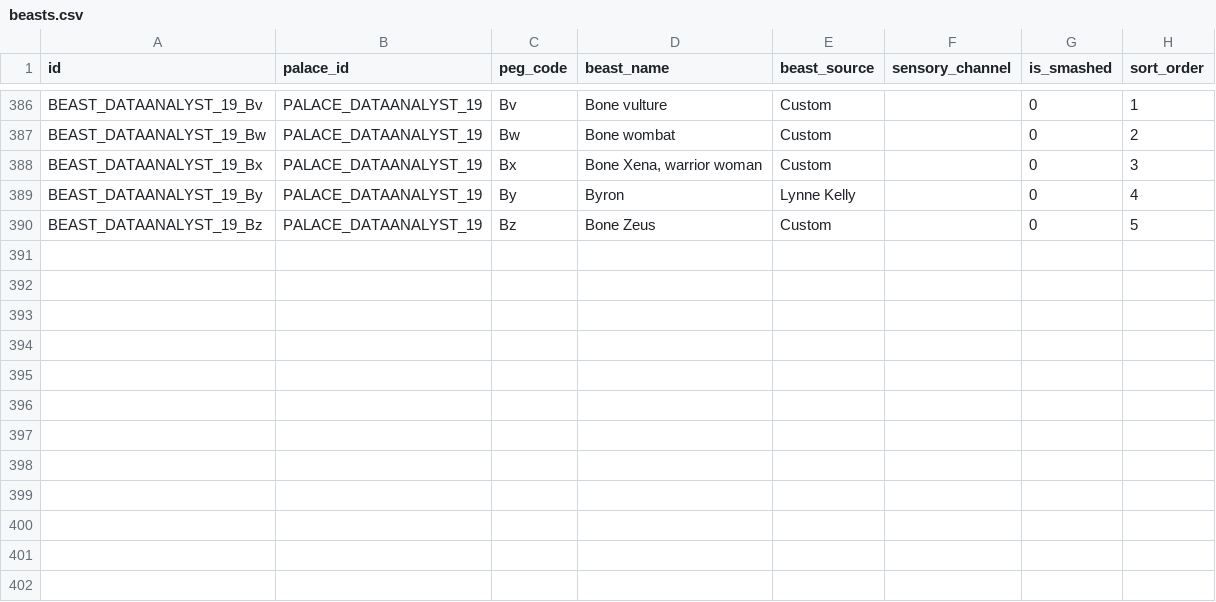
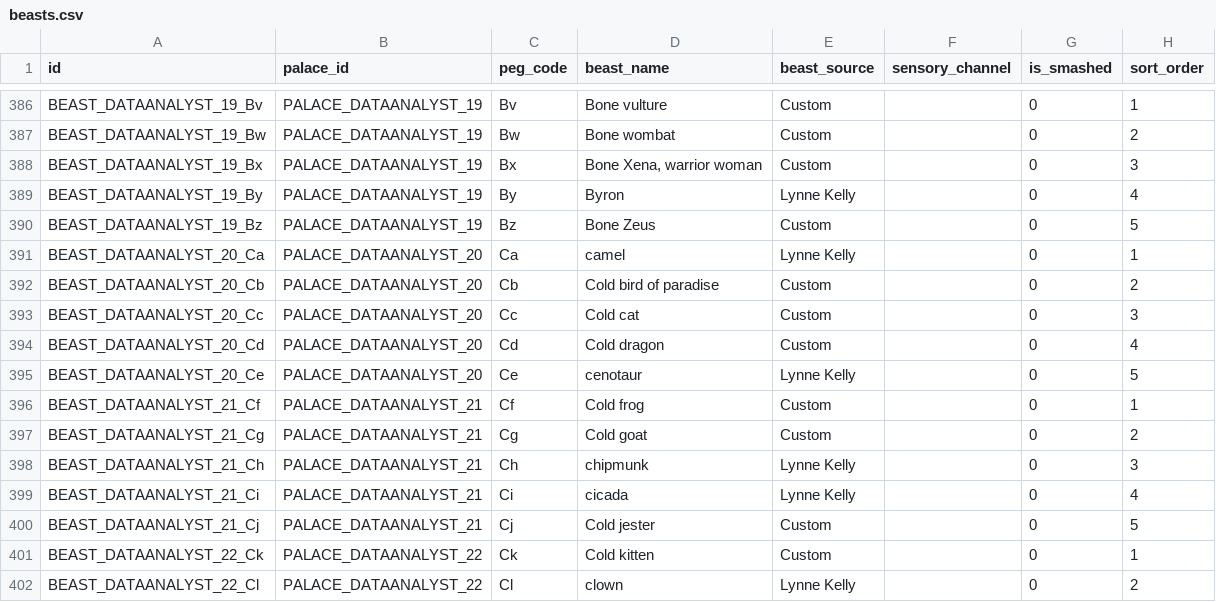
Before and after one commit to duducm2/scripts, a CSV file: mnemonics/data/beasts.csv, drawn as a sheet; only a part is shown, gaps mark what is left out.

```diff
--- a/mnemonics/data/beasts.csv
+++ b/mnemonics/data/beasts.csv
@@ -390 +390,13 @@ BEAST_DATAANALYST_19_By,PALACE_DATAANALYST_19,By,Byron,Lynne Kelly,,0,4
 BEAST_DATAANALYST_19_Bz,PALACE_DATAANALYST_19,Bz,Bone Zeus,Custom,,0,5
+BEAST_DATAANALYST_20_Ca,PALACE_DATAANALYST_20,Ca,camel,Lynne Kelly,,0,1
+BEAST_DATAANALYST_20_Cb,PALACE_DATAANALYST_20,Cb,Cold bird of paradise,Custom,,0,2
+BEAST_DATAANALYST_20_Cc,PALACE_DATAANALYST_20,Cc,Cold cat,Custom,,0,3
+BEAST_DATAANALYST_20_Cd,PALACE_DATAANALYST_20,Cd,Cold dragon,Custom,,0,4
+BEAST_DATAANALYST_20_Ce,PALACE_DATAANALYST_20,Ce,cenotaur,Lynne Kelly,,0,5
+BEAST_DATAANALYST_21_Cf,PALACE_DATAANALYST_21,Cf,Cold frog,Custom,,0,1
+BEAST_DATAANALYST_21_Cg,PALACE_DATAANALYST_21,Cg,Cold goat,Custom,,0,2
+BEAST_DATAANALYST_21_Ch,PALACE_DATAANALYST_21,Ch,chipmunk,Lynne Kelly,,0,3
+BEAST_DATAANALYST_21_Ci,PALACE_DATAANALYST_21,Ci,cicada,Lynne Kelly,,0,4
+BEAST_DATAANALYST_21_Cj,PALACE_DATAANALYST_21,Cj,Cold jester,Custom,,0,5
+BEAST_DATAANALYST_22_Ck,PALACE_DATAANALYST_22,Ck,Cold kitten,Custom,,0,1
+BEAST_DATAANALYST_22_Cl,PALACE_DATAANALYST_22,Cl,clown,Lynne Kelly,,0,2
```
Also changed, not shown: mnemonics/data/atoms.csv, mnemonics/data/palaces.csv, 30 other files.
